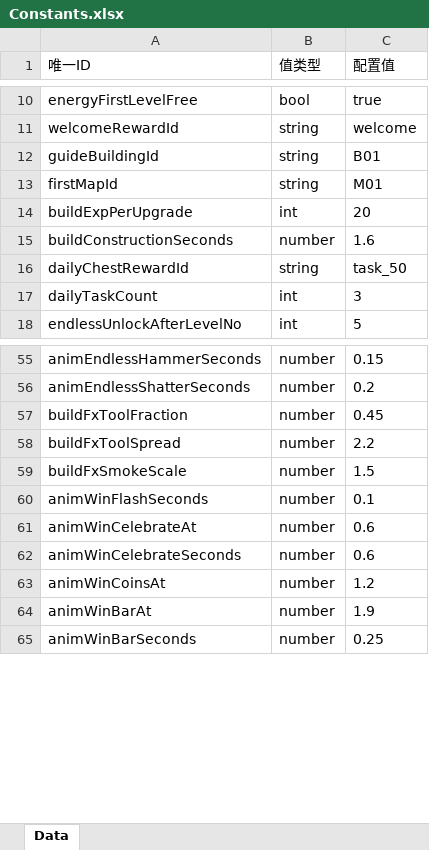
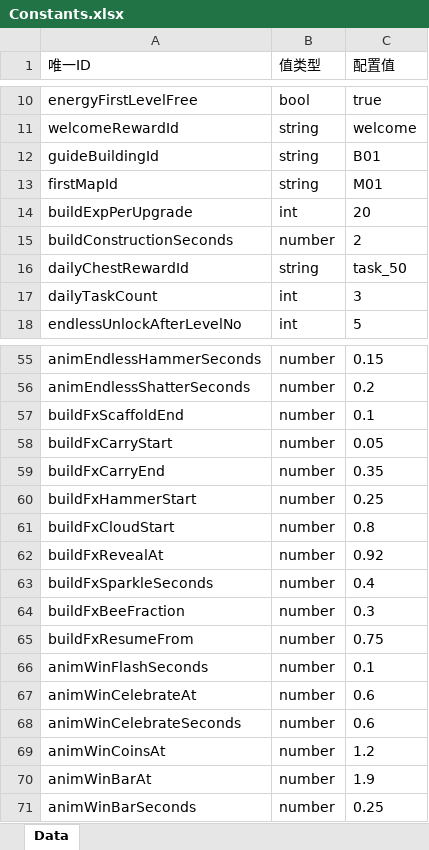
Before and after one commit to yufeng5259/Hexa-Puzzle, an Excel workbook: config/excel/Constants.xlsx, sheet Data, drawn as a sheet; only a part is shown, gaps mark what is left out; values as stored, in another font and other column widths than the file's, no borders; removed rows and columns are numbered as before the commit, all else as after; the diff names each change by its address in the sheet, - before the commit and + after, or states it on an @@ line.

```diff
--- a/config/excel/Constants.xlsx (sheet Data)
+++ b/config/excel/Constants.xlsx (sheet Data)
-C15 (配置值): 1.6
+C15 (配置值): 2
-row 57: buildFxToolFraction | number | 0.45
-row 58: buildFxToolSpread | number | 2.2
-row 59: buildFxSmokeScale | number | 1.5
+row 57: buildFxScaffoldEnd | number | 0.1
+row 58: buildFxCarryStart | number | 0.05
+row 59: buildFxCarryEnd | number | 0.35
+row 60: buildFxHammerStart | number | 0.25
+row 61: buildFxCloudStart | number | 0.8
+row 62: buildFxRevealAt | number | 0.92
+row 63: buildFxSparkleSeconds | number | 0.4
+row 64: buildFxBeeFraction | number | 0.3
+row 65: buildFxResumeFrom | number | 0.75
```
Also changed, not shown: 14 other files.
